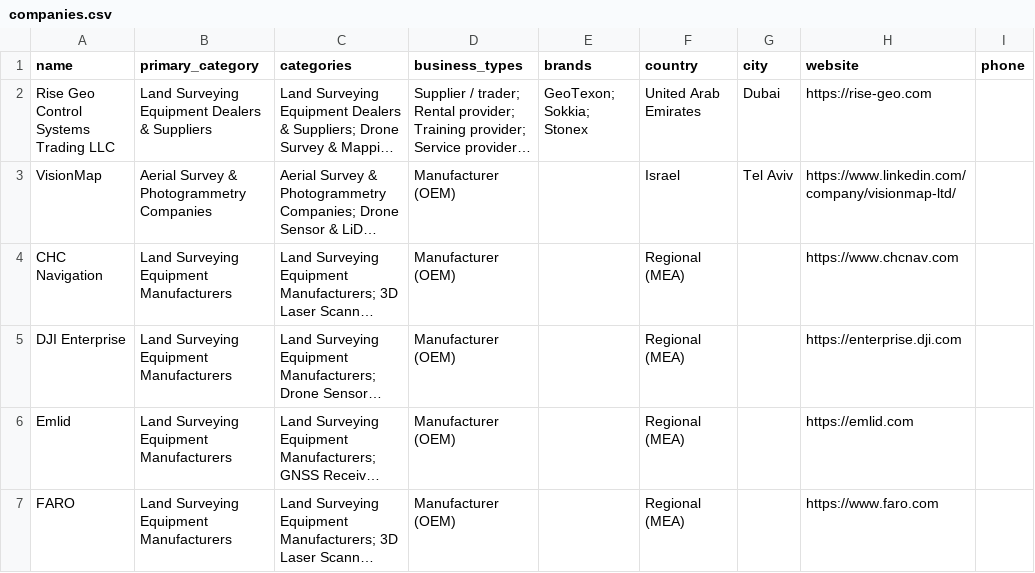
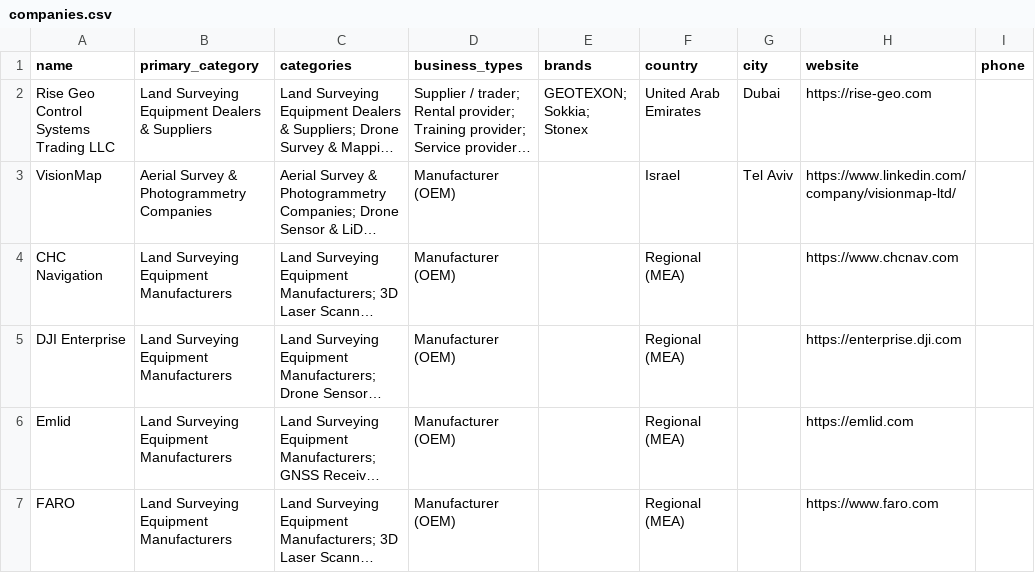
Before and after one commit to risegeouae-hash/risegeouae.ae, a CSV file: data/companies.csv, drawn as a sheet; only a part is shown; long unchanged cells end in …; the diff names each change by its address in the sheet, - before the commit and + after, or states it on an @@ line.

```diff
--- a/data/companies.csv
+++ b/data/companies.csv
-E2 (brands): GeoTexon; Sokkia; Stonex
+E2 (brands): GEOTEXON; Sokkia; Stonex
```
Also changed, not shown: _source/data/brand-dealers.csv, _source/data/brands.csv, 54 other files.
